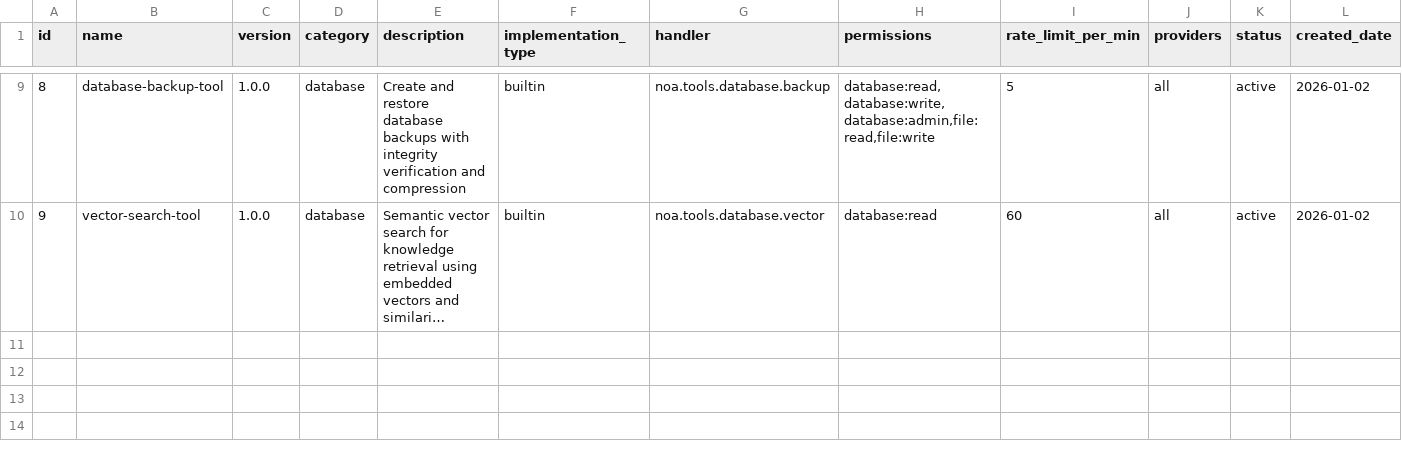
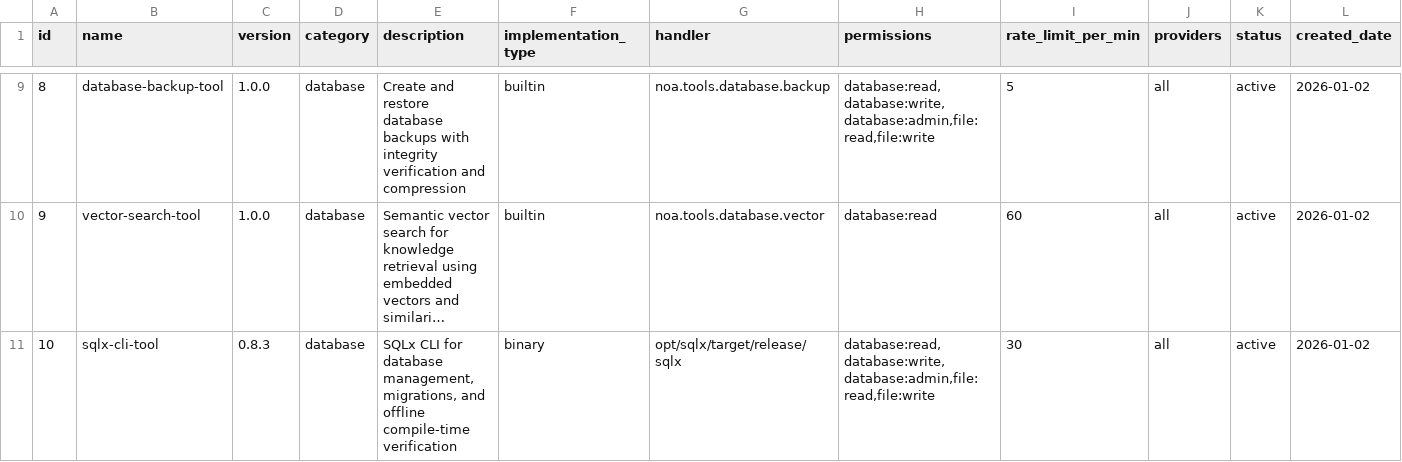
Before and after one commit to FlexNetOS/noa, a CSV file: ai/shared/tools/tools-registry.csv, drawn as a sheet; only a part is shown, gaps mark what is left out; long unchanged cells end in …; rows hold the shown columns only; the diff names each change by its address in the sheet, - before the commit and + after, or states it on an @@ line.

Commit message:
Add unit tests for repository implementations and enhance SQLite backend
- Implemented unit tests for StackRepository, SyncRepository, TaskEventRepository, and TaskRepository to ensure correct functionality of CRUD operations.
- Added a TestDb utility for managing temporary databases during tests.
- Enhanced the SqliteBackend to support custom vector dimensions for embedding storage.
- Introduced validation for vector dimensions in SqliteVectorStore methods.
- Created a comprehensive test fixture module for generating sample data and asserting conditions in tests.
- Removed unused imports in various test modules to clean up the codebase.

```diff
--- a/ai/shared/tools/tools-registry.csv
+++ b/ai/shared/tools/tools-registry.csv
+row 11: 10 | sqlx-cli-tool | 0.8.3 | database | SQLx CLI for database management, migrations, and offline compile-time verification | binary | opt/sqlx/target/release/sqlx | database:read,database:write,database:admin,file:read,file:write | 30 | all | active | 2026-01-02
```
Also changed, not shown: 23 other files.
